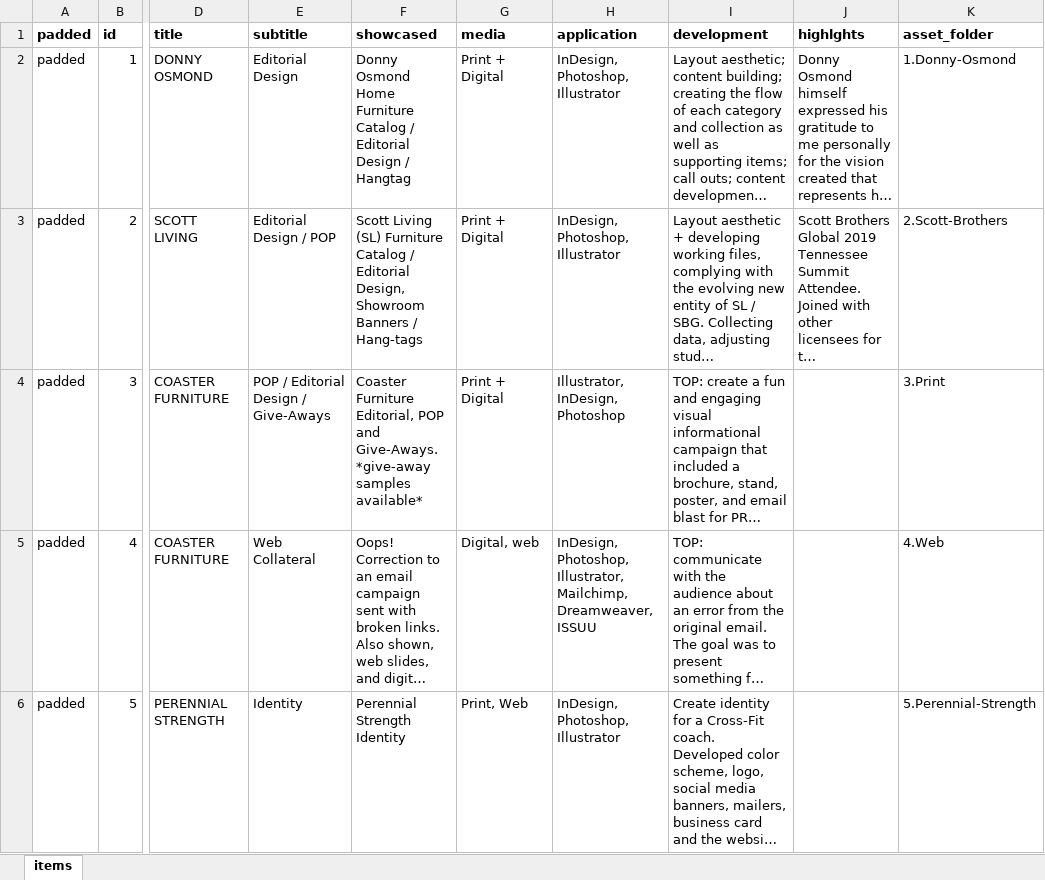
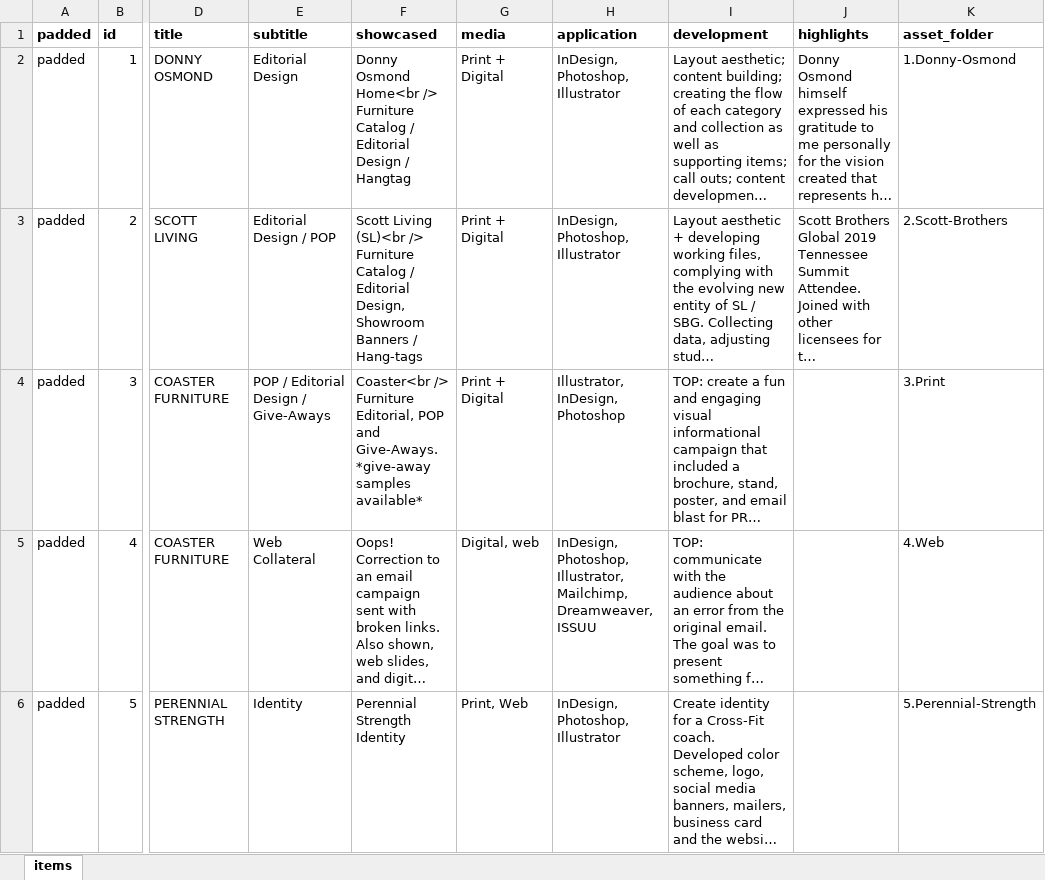
Before and after one commit to meatch/portfolio-xtina, an Excel workbook: express-routes/portfolio/items/items.xlsx, sheet items, drawn as a sheet; only a part is shown, gaps mark what is left out; long unchanged cells end in …; values as stored, in another font and other column widths than the file's, no borders; the diff names each change by its address in the sheet, - before the commit and + after, or states it on an @@ line.

Commit message:
Portfolio: Fleshing Out Portfolio Profile and Navigation

```diff
--- a/express-routes/portfolio/items/items.xlsx (sheet items)
+++ b/express-routes/portfolio/items/items.xlsx (sheet items)
-J1: highlghts
+J1: highlights
-F2 (showcased): Donny Osmond Home Furniture Catalog…
+F2 (showcased): Donny Osmond Home<br /> Furniture Catalog…
-F3 (showcased): Scott Living (SL) Furniture Catalog…
+F3 (showcased): Scott Living (SL)<br /> Furniture Catalog…
-F4 (showcased): Coaster Furniture Editorial,…
+F4 (showcased): Coaster<br /> Furniture Editorial,…
```
Also changed, not shown: 13 other files.
